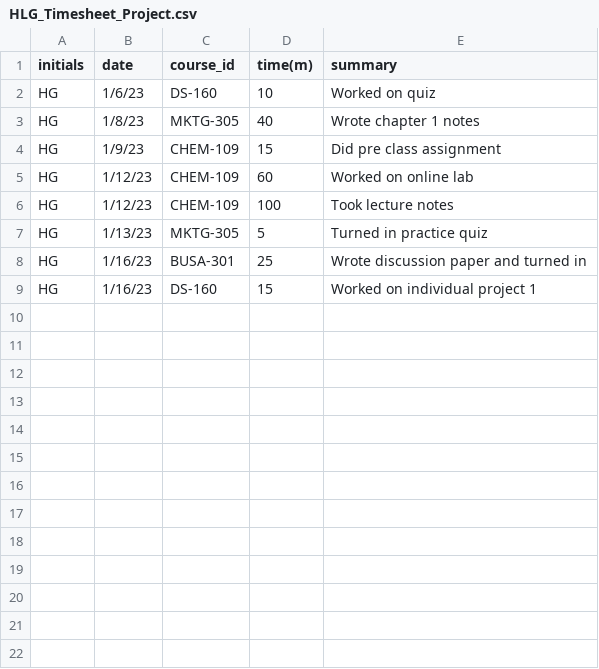
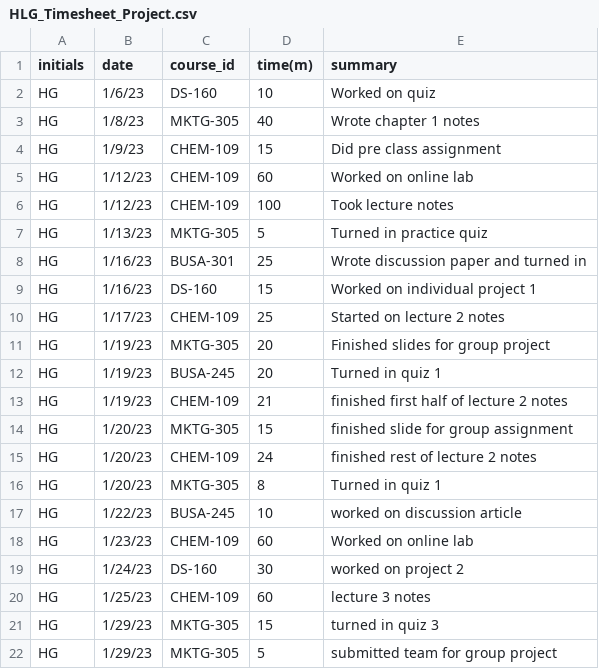
Before and after one commit to hannahgarrett/HLG_Timesheet_Project, a CSV file: HLG_Timesheet_Project.csv, drawn as a sheet; the diff names each change by its address in the sheet, - before the commit and + after, or states it on an @@ line.

Commit message:
Add files via upload

```diff
--- a/HLG_Timesheet_Project.csv
+++ b/HLG_Timesheet_Project.csv
+row 10: HG | 1/17/23 | CHEM-109 | 25 | Started on lecture 2 notes
+row 11: HG | 1/19/23 | MKTG-305 | 20 | Finished slides for group project
+row 12: HG | 1/19/23 | BUSA-245 | 20 | Turned in quiz 1
+row 13: HG | 1/19/23 | CHEM-109 | 21 | finished first half of lecture 2 notes
+row 14: HG | 1/20/23 | MKTG-305 | 15 | finished slide for group assignment
+row 15: HG | 1/20/23 | CHEM-109 | 24 | finished rest of lecture 2 notes
+row 16: HG | 1/20/23 | MKTG-305 | 8 | Turned in quiz 1
+row 17: HG | 1/22/23 | BUSA-245 | 10 | worked on discussion article
+row 18: HG | 1/23/23 | CHEM-109 | 60 | Worked on online lab
+row 19: HG | 1/24/23 | DS-160 | 30 | worked on project 2
+row 20: HG | 1/25/23 | CHEM-109 | 60 | lecture 3 notes
+row 21: HG | 1/29/23 | MKTG-305 | 15 | turned in quiz 3
+row 22: HG | 1/29/23 | MKTG-305 | 5 | submitted team for group project
```
